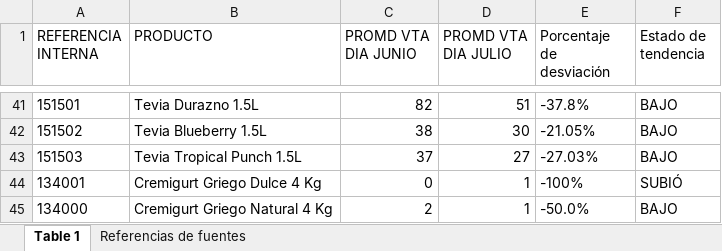
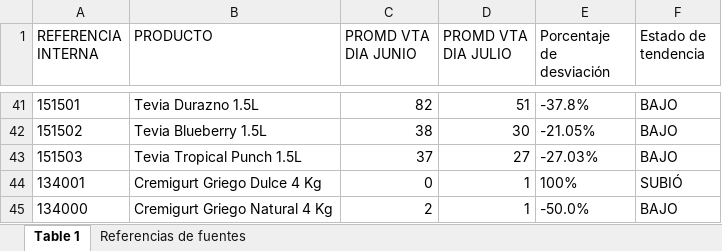
Before and after one commit to logisticasapori1-cell/dashboard-ventas, an Excel workbook: Comparación de Venta Diaria por SKU (Junio vs Julio).xlsx, sheet Table 1, drawn as a sheet; only a part is shown, gaps mark what is left out; values as stored, in another font and other column widths than the file's, no borders; the diff names each change by its address in the sheet, - before the commit and + after, or states it on an @@ line.

Commit message:
Add files via upload

```diff
--- a/Comparación de Venta Diaria por SKU (Junio vs Julio).xlsx (sheet Table 1)
+++ b/Comparación de Venta Diaria por SKU (Junio vs Julio).xlsx (sheet Table 1)
-E44 (Porcentaje de desviación): -100%
+E44 (Porcentaje de desviación): 100%
```
